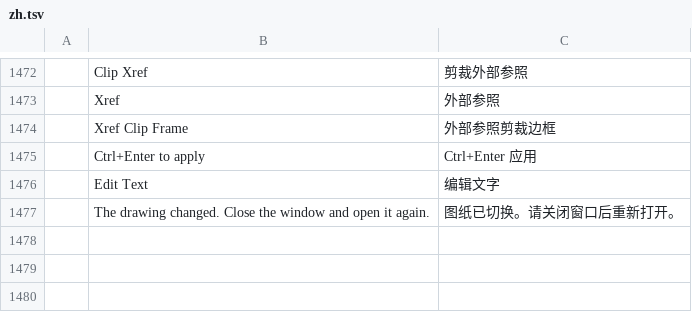
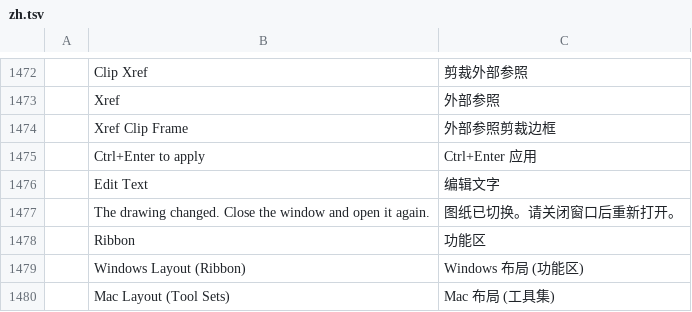
Before and after one commit to storytold/cadcraft, a TSV file: crates/ui-egui/src/i18n/zh.tsv, drawn as a sheet; only a part is shown, gaps mark what is left out; the diff names each change by its address in the sheet, - before the commit and + after, or states it on an @@ line.

```diff
--- a/crates/ui-egui/src/i18n/zh.tsv
+++ b/crates/ui-egui/src/i18n/zh.tsv
+row 1478:  | Ribbon | 功能区
+row 1479:  | Windows Layout (Ribbon) | Windows 布局 (功能区)
+row 1480:  | Mac Layout (Tool Sets) | Mac 布局 (工具集)
```
Also changed, not shown: crates/ui-egui/src/i18n/fr.tsv, crates/ui-egui/src/i18n/uk.tsv, 9 other files.
